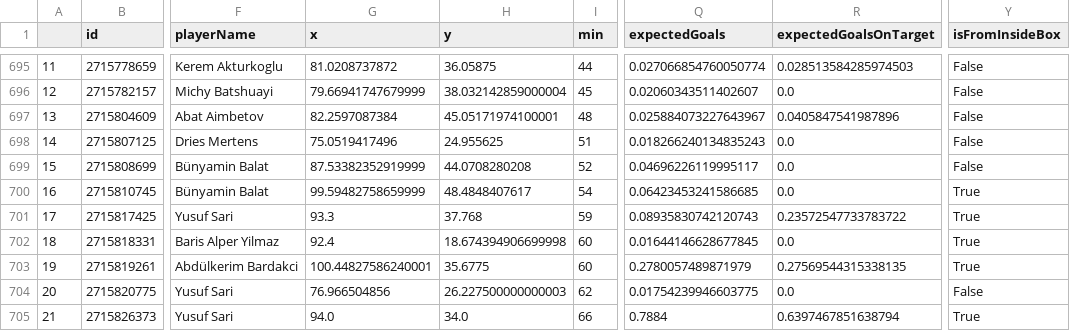
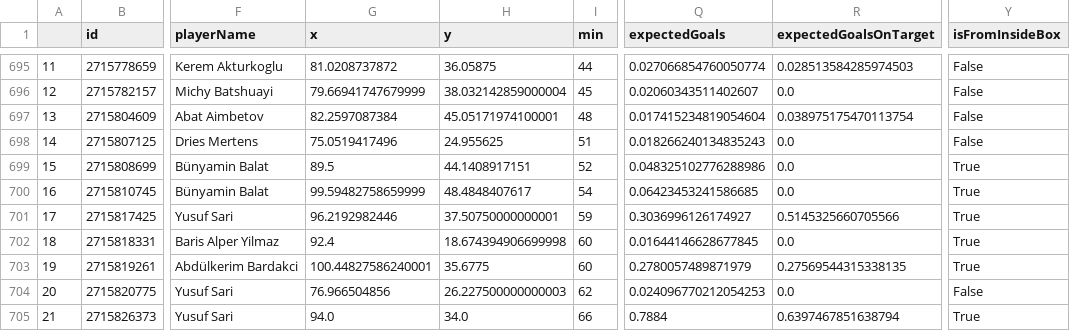
Before and after one commit to kovacs5/fotmob_csv, a CSV file: stsl_final.csv, drawn as a sheet; only a part is shown, gaps mark what is left out; the diff covers the shown part only; the diff names each change by its address in the sheet, - before the commit and + after, or states it on an @@ line.

```diff
--- a/stsl_final.csv
+++ b/stsl_final.csv
-Q697 (expectedGoals): 0.025884073227643967
+Q697 (expectedGoals): 0.017415234819054604
-R697 (expectedGoalsOnTarget): 0.0405847541987896
+R697 (expectedGoalsOnTarget): 0.038975175470113754
-G699 (x): 87.53382352919999
+G699 (x): 89.5
-H699 (y): 44.0708280208
+H699 (y): 44.1408917151
-Q699 (expectedGoals): 0.04696226119995117
+Q699 (expectedGoals): 0.048325102776288986
-Y699 (isFromInsideBox): False
+Y699 (isFromInsideBox): True
-G701 (x): 93.3
+G701 (x): 96.2192982446
-H701 (y): 37.768
+H701 (y): 37.50750000000001
-Q701 (expectedGoals): 0.08935830742120743
+Q701 (expectedGoals): 0.3036996126174927
-R701 (expectedGoalsOnTarget): 0.23572547733783722
+R701 (expectedGoalsOnTarget): 0.5145325660705566
-Q704 (expectedGoals): 0.01754239946603775
+Q704 (expectedGoals): 0.024096770212054253
```
Also changed, not shown: 15 edited cells elsewhere in this file.
